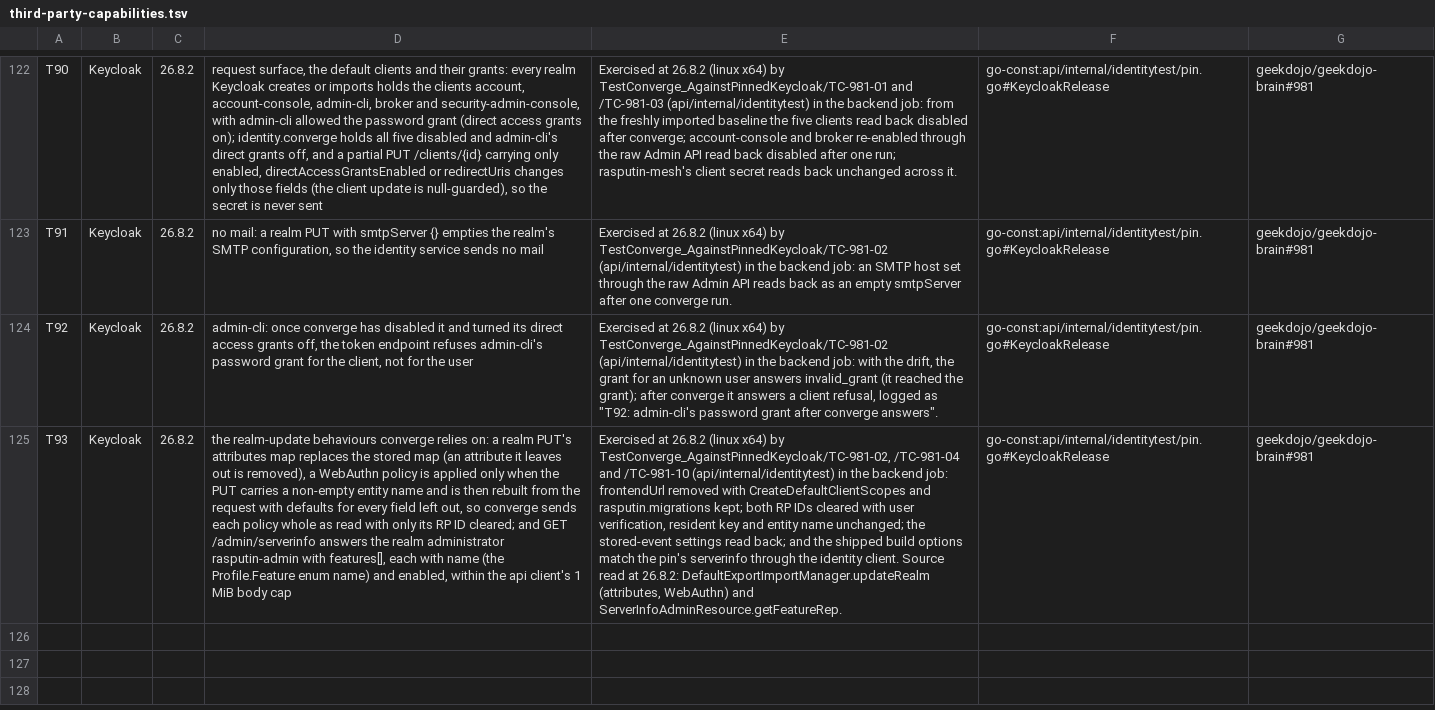
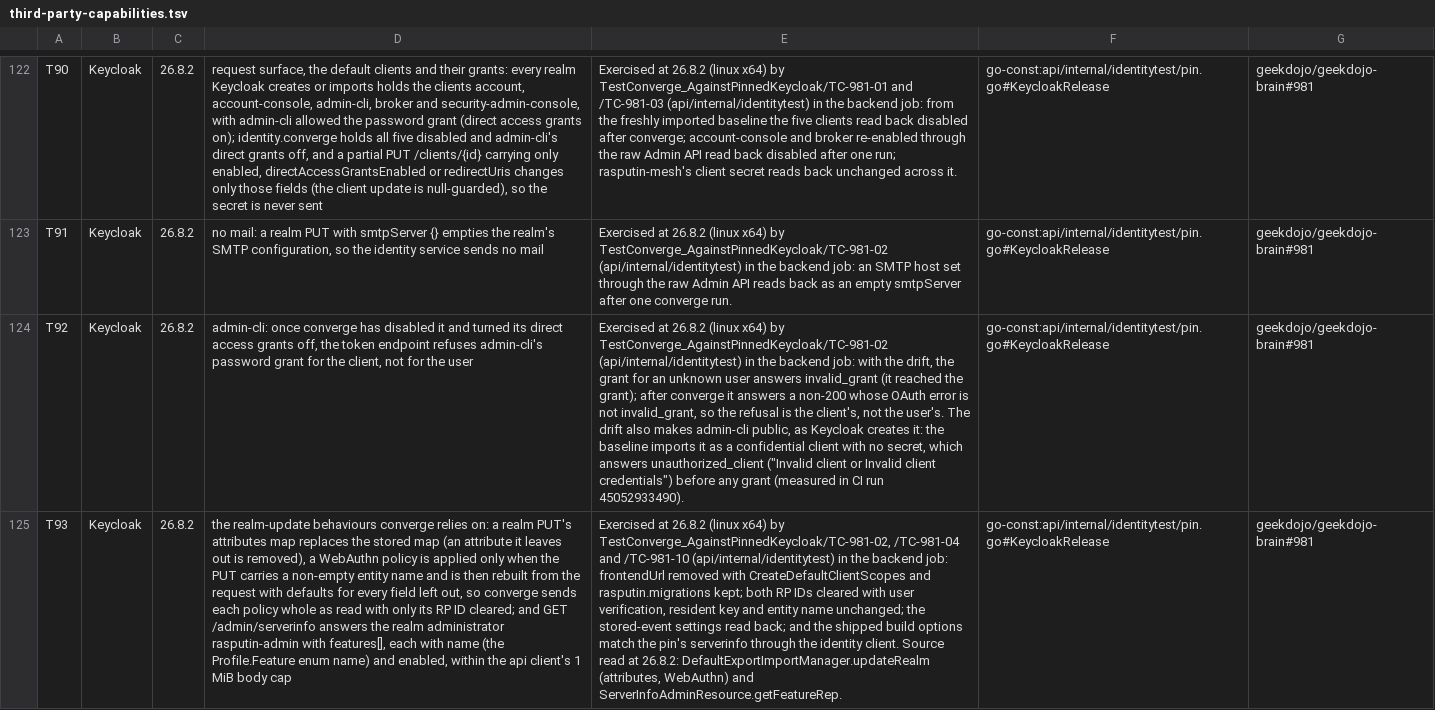
Before and after one commit to geekdojo/rasputin-control-plane, a TSV file: .github/third-party-capabilities.tsv, drawn as a sheet; only a part is shown, gaps mark what is left out; the diff names each change by its address in the sheet, - before the commit and + after, or states it on an @@ line.

```diff
--- a/.github/third-party-capabilities.tsv
+++ b/.github/third-party-capabilities.tsv
-E124: …answers a client refusal, logged as "T92: admin-cli's password grant after converge answers".
+E124: …answers a non-200 whose OAuth error is not invalid_grant, so the refusal is the client's, not the user's. The drift also makes admin-cli public, as Keycloak creates it: the baseline imports it as a confidential client with no secret, which answers unauthorized_client ("Invalid client or Invalid client credentials") before any grant (measured in CI run 45052933490).
```
